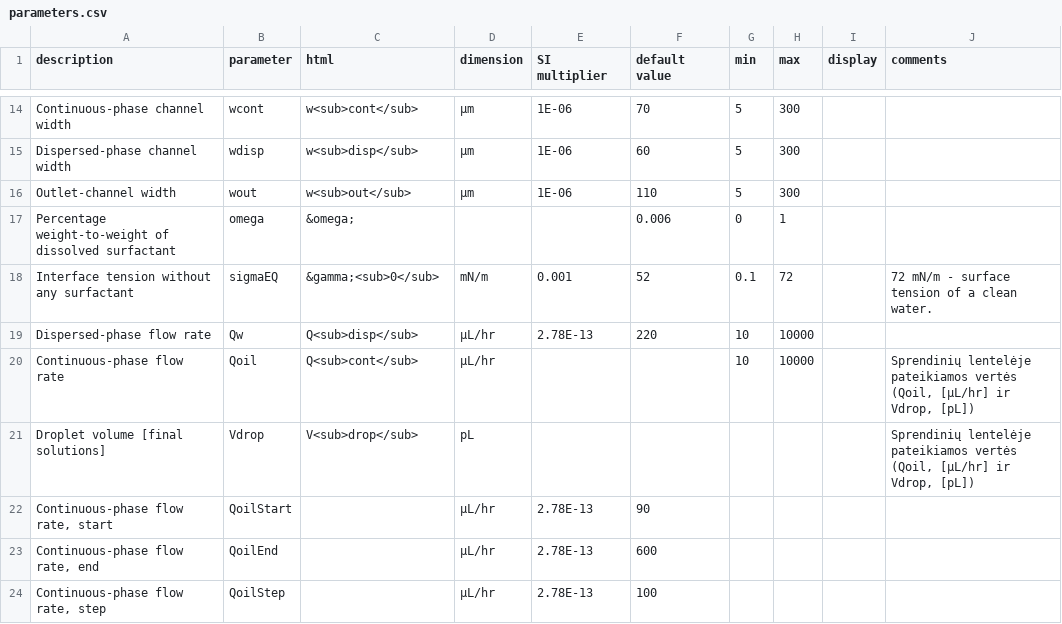
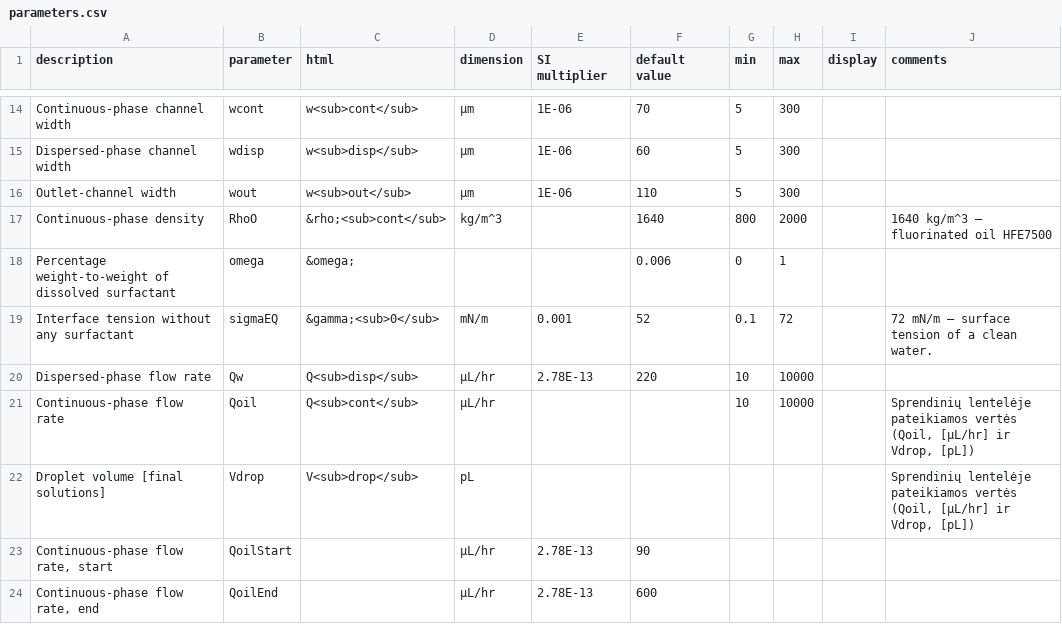
Before and after one commit to merkys/DropSolver, a CSV file: parameters.csv, drawn as a sheet; only a part is shown, gaps mark what is left out; the shorter side is filled out with more unchanged rows.

Commit message:
Expose RhoO parameter.

```diff
--- a/parameters.csv
+++ b/parameters.csv
@@ -16,4 +16,5 @@ Dispersed-phase channel width,wdisp,w<sub>disp</sub>,μm,1E-06,60,5,300,,
 Outlet-channel width,wout,w<sub>out</sub>,μm,1E-06,110,5,300,,
+Continuous-phase density,RhoO,&rho;<sub>cont</sub>,kg/m^3,,1640,800,2000,,1640 kg/m^3 – fluorinated oil HFE7500
 Percentage weight-to-weight of dissolved surfactant,omega,&omega;,,,0.006,0,1,,
-Interface tension without any surfactant,sigmaEQ,&gamma;<sub>0</sub>,mN/m,0.001,52,0.1,72,,72 mN/m - surface tension of a clean water.
+Interface tension without any surfactant,sigmaEQ,&gamma;<sub>0</sub>,mN/m,0.001,52,0.1,72,,72 mN/m – surface tension of a clean water.
 Dispersed-phase flow rate,Qw,Q<sub>disp</sub>,μL/hr,2.78E-13,220,10,10000,,
```
Also changed, not shown: 1 other file.
